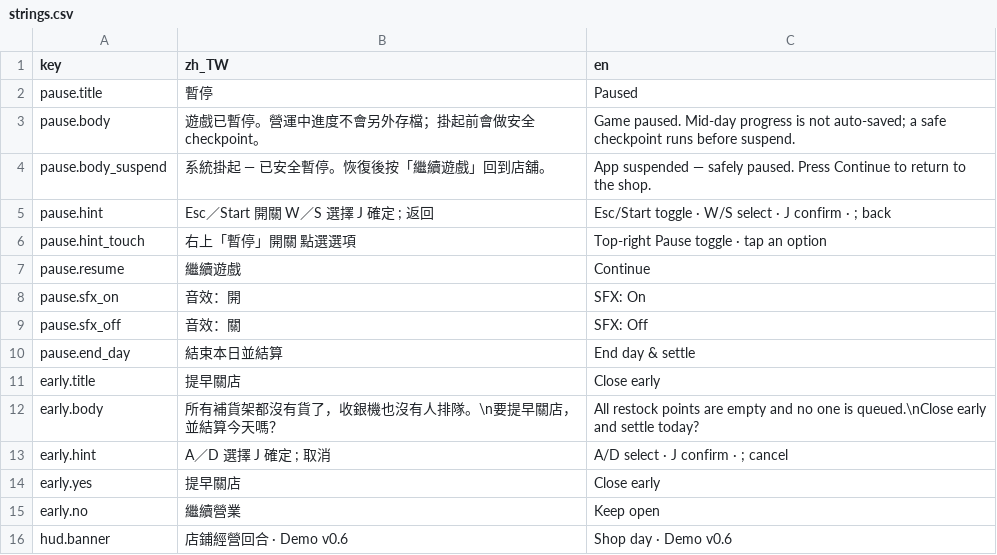
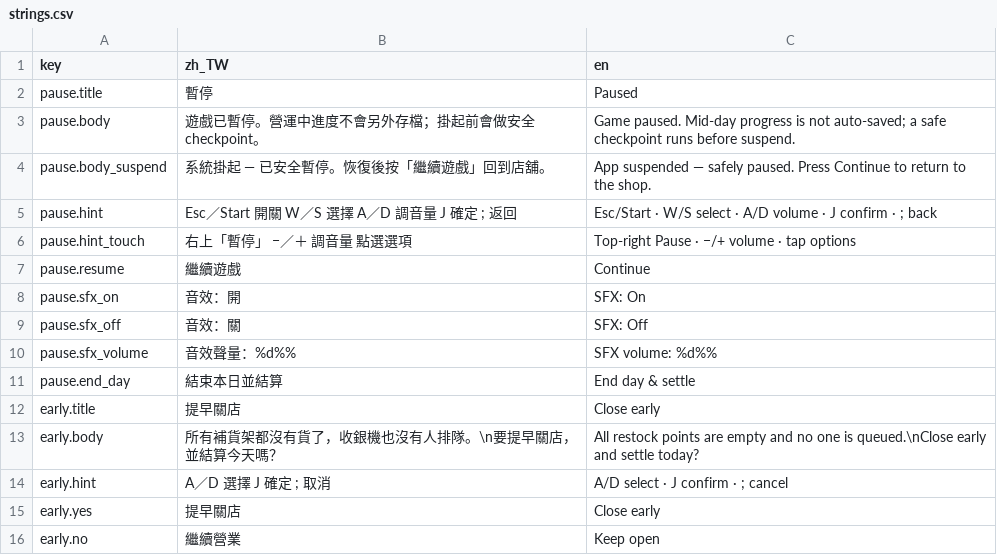
Before and after one commit to bzkit1983/imdoing, a CSV file: godot/game/locale/strings.csv, drawn as a sheet; only a part is shown; the shorter side is filled out with more unchanged rows.

```diff
--- a/godot/game/locale/strings.csv
+++ b/godot/game/locale/strings.csv
@@ -4,4 +4,4 @@ pause.body,遊戲已暫停。營運中進度不會另外存檔；掛起前會做
 pause.body_suspend,系統掛起 — 已安全暫停。恢復後按「繼續遊戲」回到店舖。,"App suspended — safely paused. Press Continue to return to the shop."
-pause.hint,Esc／Start 開關　　W／S 選擇　　J 確定　　; 返回,"Esc/Start toggle · W/S select · J confirm · ; back"
-pause.hint_touch,右上「暫停」開關　　點選選項,"Top-right Pause toggle · tap an option"
+pause.hint,Esc／Start 開關　　W／S 選擇　　A／D 調音量　　J 確定　　; 返回,"Esc/Start · W/S select · A/D volume · J confirm · ; back"
+pause.hint_touch,右上「暫停」　　−／＋ 調音量　　點選選項,"Top-right Pause · −/+ volume · tap options"
 pause.resume,繼續遊戲,Continue
@@ -9,2 +9,3 @@ pause.sfx_on,音效：開,SFX: On
 pause.sfx_off,音效：關,SFX: Off
+pause.sfx_volume,音效聲量：%d%%,SFX volume: %d%%
 pause.end_day,結束本日並結算,End day & settle
```
Also changed, not shown: 6 other files.
